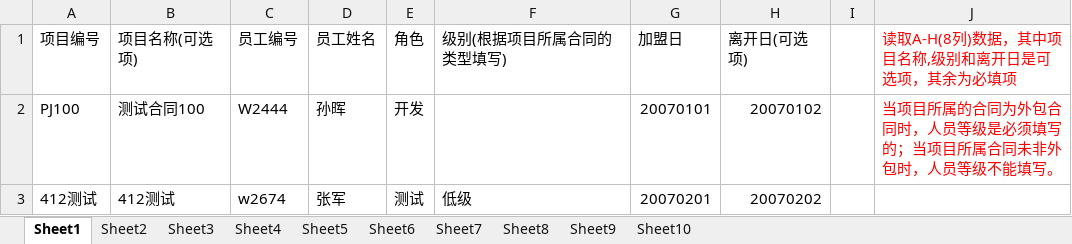
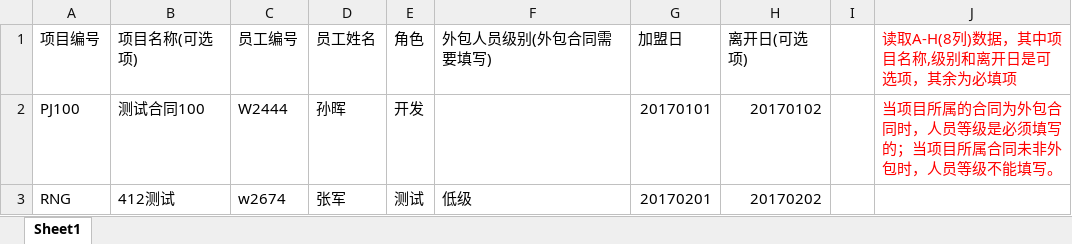
Before and after one commit to jiayamy/cpm-admin, an Excel workbook: src/main/webapp/importTpl/projectUserImportTpl.xlsx, sheet Sheet1, drawn as a sheet; values as stored, in another font and other column widths than the file's, no borders; the diff names each change by its address in the sheet, - before the commit and + after, or states it on an @@ line.

```diff
--- a/src/main/webapp/importTpl/projectUserImportTpl.xlsx (sheet Sheet1)
+++ b/src/main/webapp/importTpl/projectUserImportTpl.xlsx (sheet Sheet1)
-sheet tab: Sheet2
-sheet tab: Sheet3
-sheet tab: Sheet4
-sheet tab: Sheet5
-sheet tab: Sheet6
-sheet tab: Sheet7
-sheet tab: Sheet8
-sheet tab: Sheet9
-sheet tab: Sheet10
-F1: 级别(根据项目所属合同的类型填写)
+F1: 外包人员级别(外包合同需要填写)
-G2 (加盟日): 20070101
+G2 (加盟日): 20170101
-H2 (离开日(可选项)): 20070102
+H2 (离开日(可选项)): 20170102
-A3 (项目编号): 412测试
+A3 (项目编号): RNG
-G3 (加盟日): 20070201
+G3 (加盟日): 20170201
-H3 (离开日(可选项)): 20070202
+H3 (离开日(可选项)): 20170202
```
Also changed, not shown: src/main/webapp/importTpl/contractInfoImportTpl.xlsx, src/main/webapp/importTpl/contractUserImportTpl.xlsx, 18 other files.
